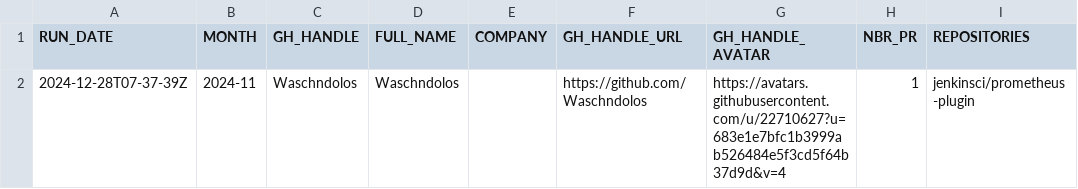
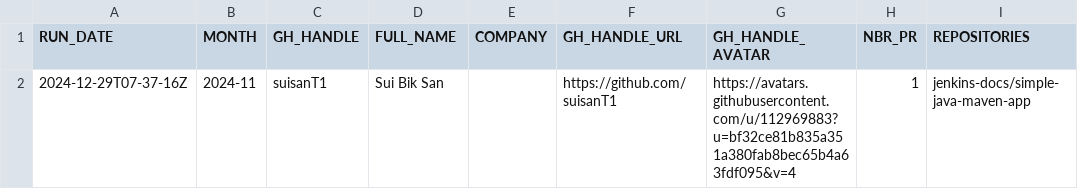
Before and after one commit to gounthar/jenkins-submitter-stats, a CSV file: data/honored_contributor.csv, drawn as a sheet.

```diff
--- a/data/honored_contributor.csv
+++ b/data/honored_contributor.csv
@@ -1,2 +1,2 @@
 "RUN_DATE", "MONTH", "GH_HANDLE", "FULL_NAME", "COMPANY", "GH_HANDLE_URL", "GH_HANDLE_AVATAR", "NBR_PR", "REPOSITORIES"
-"2024-12-28T07-37-39Z", "2024-11", "Waschndolos", "Waschndolos", "", "https://github.com/Waschndolos", "https://avatars.githubusercontent.com/u/22710627?u=683e1e7bfc1b3999ab526484e5f3cd5f64b37d9d&v=4", "1", "jenkinsci/prometheus-plugin"
+"2024-12-29T07-37-16Z", "2024-11", "suisanT1", "Sui Bik San", "", "https://github.com/suisanT1", "https://avatars.githubusercontent.com/u/112969883?u=bf32ce81b835a351a380fab8bec65b4a63fdf095&v=4", "1", "jenkins-docs/simple-java-maven-app"
```
